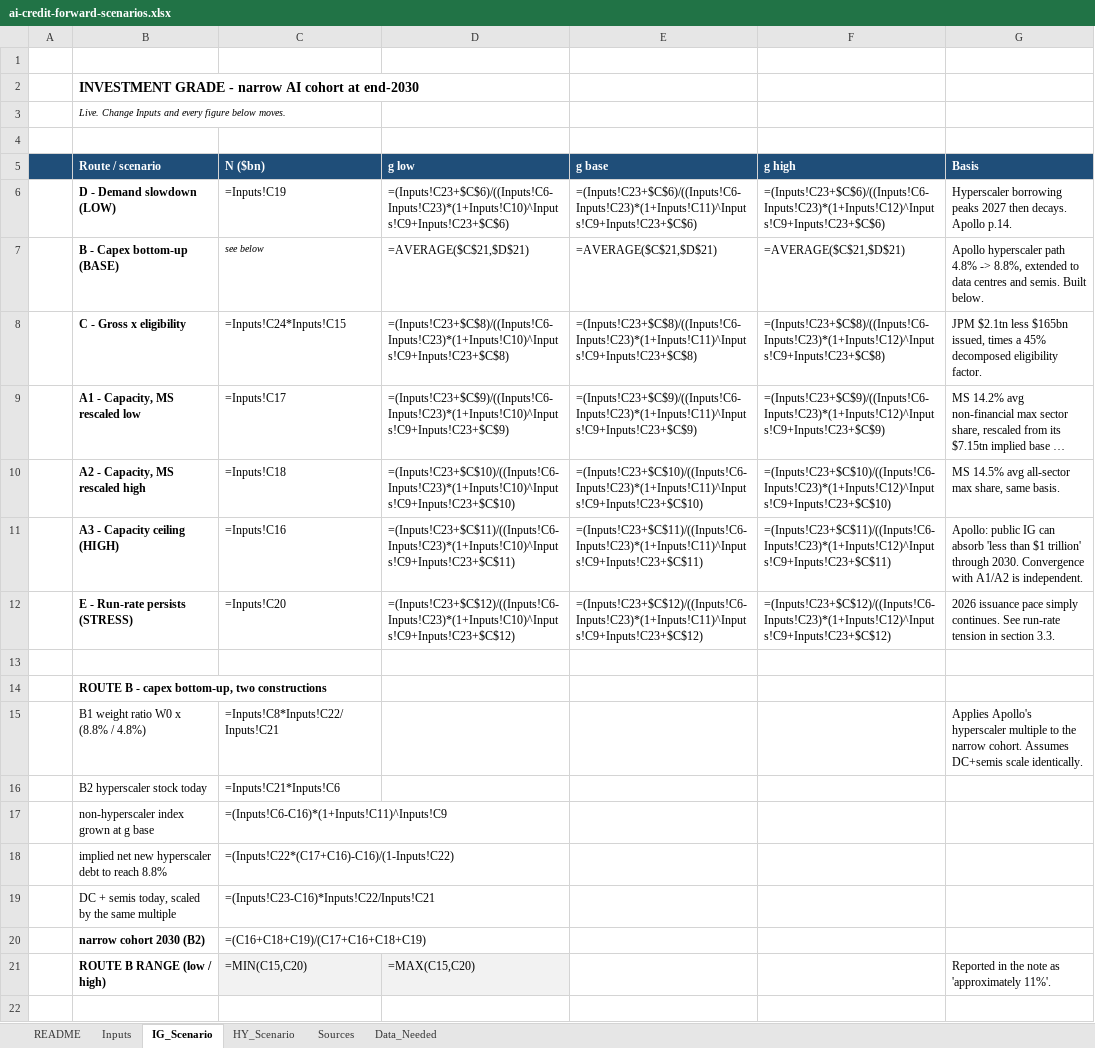
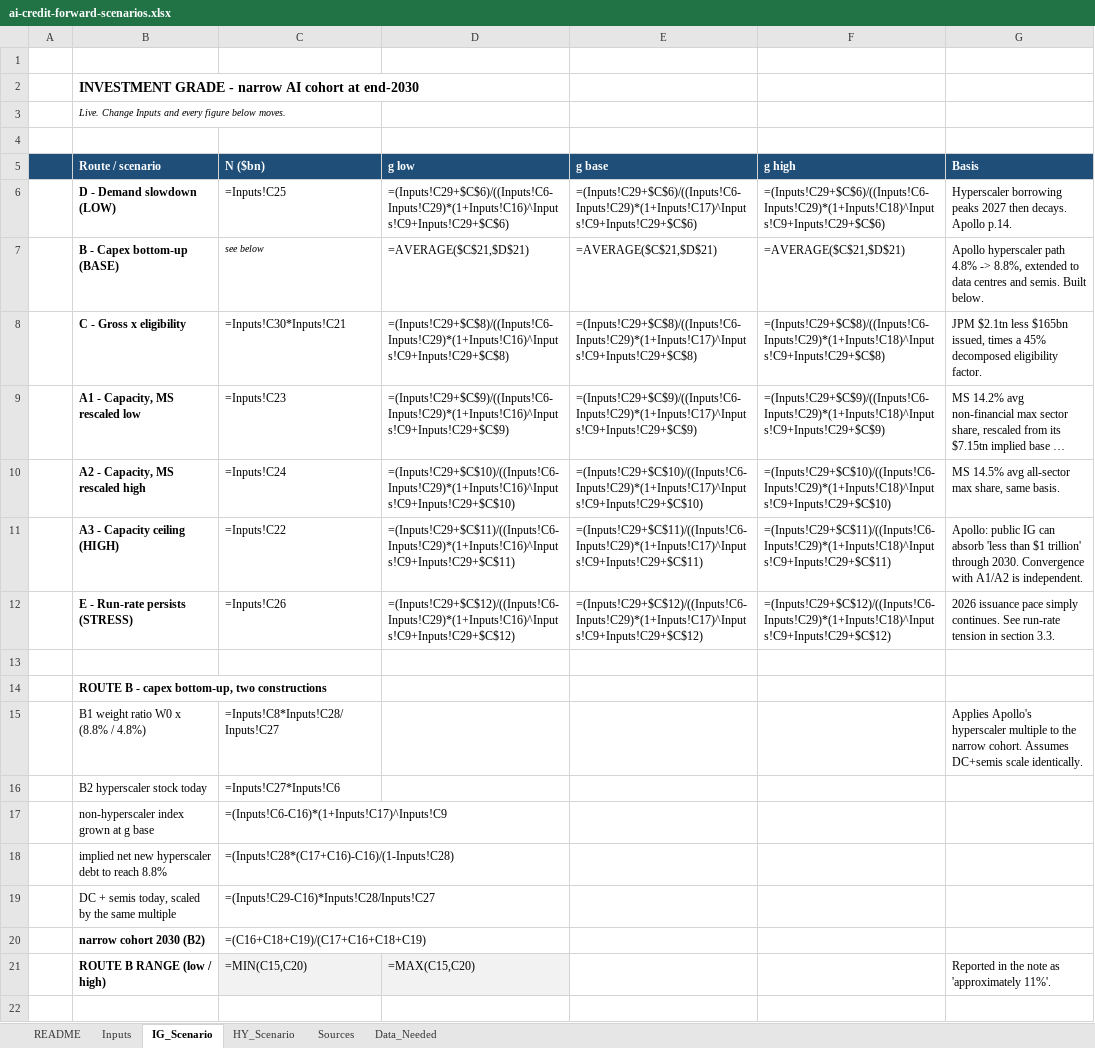
Before and after one commit to krocellx/finance, an Excel workbook: ai-credit-forward-scenarios.xlsx, sheet IG_Scenario, drawn as a sheet; only a part is shown; long unchanged cells end in …; values as stored, in another font and other column widths than the file's, no borders; formulas without a stored value are shown as written; the diff names each change by its address in the sheet, - before the commit and + after, or states it on an @@ line.

```diff
--- a/ai-credit-forward-scenarios.xlsx (sheet IG_Scenario)
+++ b/ai-credit-forward-scenarios.xlsx (sheet IG_Scenario)
-C6 (N ($bn)): =Inputs!C19
+C6 (N ($bn)): =Inputs!C25
-D6 (g low): =(Inputs!C23+$C$6)/((Inputs!C6-Inputs!C23)*(1+Inputs!C10)^Inputs!C9+Inputs!C23+$C$6)
+D6 (g low): =(Inputs!C29+$C$6)/((Inputs!C6-Inputs!C29)*(1+Inputs!C16)^Inputs!C9+Inputs!C29+$C$6)
-E6 (g base): =(Inputs!C23+$C$6)/((Inputs!C6-Inputs!C23)*(1+Inputs!C11)^Inputs!C9+Inputs!C23+$C$6)
+E6 (g base): =(Inputs!C29+$C$6)/((Inputs!C6-Inputs!C29)*(1+Inputs!C17)^Inputs!C9+Inputs!C29+$C$6)
-F6 (g high): =(Inputs!C23+$C$6)/((Inputs!C6-Inputs!C23)*(1+Inputs!C12)^Inputs!C9+Inputs!C23+$C$6)
+F6 (g high): =(Inputs!C29+$C$6)/((Inputs!C6-Inputs!C29)*(1+Inputs!C18)^Inputs!C9+Inputs!C29+$C$6)
-C8 (N ($bn)): =Inputs!C24*Inputs!C15
+C8 (N ($bn)): =Inputs!C30*Inputs!C21
-D8 (g low): =(Inputs!C23+$C$8)/((Inputs!C6-Inputs!C23)*(1+Inputs!C10)^Inputs!C9+Inputs!C23+$C$8)
+D8 (g low): =(Inputs!C29+$C$8)/((Inputs!C6-Inputs!C29)*(1+Inputs!C16)^Inputs!C9+Inputs!C29+$C$8)
-E8 (g base): =(Inputs!C23+$C$8)/((Inputs!C6-Inputs!C23)*(1+Inputs!C11)^Inputs!C9+Inputs!C23+$C$8)
+E8 (g base): =(Inputs!C29+$C$8)/((Inputs!C6-Inputs!C29)*(1+Inputs!C17)^Inputs!C9+Inputs!C29+$C$8)
-F8 (g high): =(Inputs!C23+$C$8)/((Inputs!C6-Inputs!C23)*(1+Inputs!C12)^Inputs!C9+Inputs!C23+$C$8)
+F8 (g high): =(Inputs!C29+$C$8)/((Inputs!C6-Inputs!C29)*(1+Inputs!C18)^Inputs!C9+Inputs!C29+$C$8)
-C9 (N ($bn)): =Inputs!C17
+C9 (N ($bn)): =Inputs!C23
-D9 (g low): =(Inputs!C23+$C$9)/((Inputs!C6-Inputs!C23)*(1+Inputs!C10)^Inputs!C9+Inputs!C23+$C$9)
+D9 (g low): =(Inputs!C29+$C$9)/((Inputs!C6-Inputs!C29)*(1+Inputs!C16)^Inputs!C9+Inputs!C29+$C$9)
-E9 (g base): =(Inputs!C23+$C$9)/((Inputs!C6-Inputs!C23)*(1+Inputs!C11)^Inputs!C9+Inputs!C23+$C$9)
+E9 (g base): =(Inputs!C29+$C$9)/((Inputs!C6-Inputs!C29)*(1+Inputs!C17)^Inputs!C9+Inputs!C29+$C$9)
-F9 (g high): =(Inputs!C23+$C$9)/((Inputs!C6-Inputs!C23)*(1+Inputs!C12)^Inputs!C9+Inputs!C23+$C$9)
+F9 (g high): =(Inputs!C29+$C$9)/((Inputs!C6-Inputs!C29)*(1+Inputs!C18)^Inputs!C9+Inputs!C29+$C$9)
-C10 (N ($bn)): =Inputs!C18
+C10 (N ($bn)): =Inputs!C24
-D10 (g low): =(Inputs!C23+$C$10)/((Inputs!C6-Inputs!C23)*(1+Inputs!C10)^Inputs!C9+Inputs!C23+$C$10)
+D10 (g low): =(Inputs!C29+$C$10)/((Inputs!C6-Inputs!C29)*(1+Inputs!C16)^Inputs!C9+Inputs!C29+$C$10)
-E10 (g base): =(Inputs!C23+$C$10)/((Inputs!C6-Inputs!C23)*(1+Inputs!C11)^Inputs!C9+Inputs!C23+$C$10)
+E10 (g base): =(Inputs!C29+$C$10)/((Inputs!C6-Inputs!C29)*(1+Inputs!C17)^Inputs!C9+Inputs!C29+$C$10)
-F10 (g high): =(Inputs!C23+$C$10)/((Inputs!C6-Inputs!C23)*(1+Inputs!C12)^Inputs!C9+Inputs!C23+$C$10)
+F10 (g high): =(Inputs!C29+$C$10)/((Inputs!C6-Inputs!C29)*(1+Inputs!C18)^Inputs!C9+Inputs!C29+$C$10)
-C11 (N ($bn)): =Inputs!C16
+C11 (N ($bn)): =Inputs!C22
-D11 (g low): =(Inputs!C23+$C$11)/((Inputs!C6-Inputs!C23)*(1+Inputs!C10)^Inputs!C9+Inputs!C23+$C$11)
+D11 (g low): =(Inputs!C29+$C$11)/((Inputs!C6-Inputs!C29)*(1+Inputs!C16)^Inputs!C9+Inputs!C29+$C$11)
-E11 (g base): =(Inputs!C23+$C$11)/((Inputs!C6-Inputs!C23)*(1+Inputs!C11)^Inputs!C9+Inputs!C23+$C$11)
+E11 (g base): =(Inputs!C29+$C$11)/((Inputs!C6-Inputs!C29)*(1+Inputs!C17)^Inputs!C9+Inputs!C29+$C$11)
-F11 (g high): =(Inputs!C23+$C$11)/((Inputs!C6-Inputs!C23)*(1+Inputs!C12)^Inputs!C9+Inputs!C23+$C$11)
+F11 (g high): =(Inputs!C29+$C$11)/((Inputs!C6-Inputs!C29)*(1+Inputs!C18)^Inputs!C9+Inputs!C29+$C$11)
-C12 (N ($bn)): =Inputs!C20
+C12 (N ($bn)): =Inputs!C26
-D12 (g low): =(Inputs!C23+$C$12)/((Inputs!C6-Inputs!C23)*(1+Inputs!C10)^Inputs!C9+Inputs!C23+$C$12)
+D12 (g low): =(Inputs!C29+$C$12)/((Inputs!C6-Inputs!C29)*(1+Inputs!C16)^Inputs!C9+Inputs!C29+$C$12)
-E12 (g base): =(Inputs!C23+$C$12)/((Inputs!C6-Inputs!C23)*(1+Inputs!C11)^Inputs!C9+Inputs!C23+$C$12)
+E12 (g base): =(Inputs!C29+$C$12)/((Inputs!C6-Inputs!C29)*(1+Inputs!C17)^Inputs!C9+Inputs!C29+$C$12)
-F12 (g high): =(Inputs!C23+$C$12)/((Inputs!C6-Inputs!C23)*(1+Inputs!C12)^Inputs!C9+Inputs!C23+$C$12)
+F12 (g high): =(Inputs!C29+$C$12)/((Inputs!C6-Inputs!C29)*(1+Inputs!C18)^Inputs!C9+Inputs!C29+$C$12)
-C15 (N ($bn)): =Inputs!C8*Inputs!C22/Inputs!C21
+C15 (N ($bn)): =Inputs!C8*Inputs!C28/Inputs!C27
-C16 (N ($bn)): =Inputs!C21*Inputs!C6
+C16 (N ($bn)): =Inputs!C27*Inputs!C6
-C17 (N ($bn)): =(Inputs!C6-C16)*(1+Inputs!C11)^Inputs!C9
+C17 (N ($bn)): =(Inputs!C6-C16)*(1+Inputs!C17)^Inputs!C9
-C18 (N ($bn)): =(Inputs!C22*(C17+C16)-C16)/(1-Inputs!C22)
+C18 (N ($bn)): =(Inputs!C28*(C17+C16)-C16)/(1-Inputs!C28)
-C19 (N ($bn)): =(Inputs!C23-C16)*Inputs!C22/Inputs!C21
+C19 (N ($bn)): =(Inputs!C29-C16)*Inputs!C28/Inputs!C27
```
Also changed, not shown: sheet Inputs, sheet HY_Scenario, sheet README, sheet Data_Needed, 1 other file.
